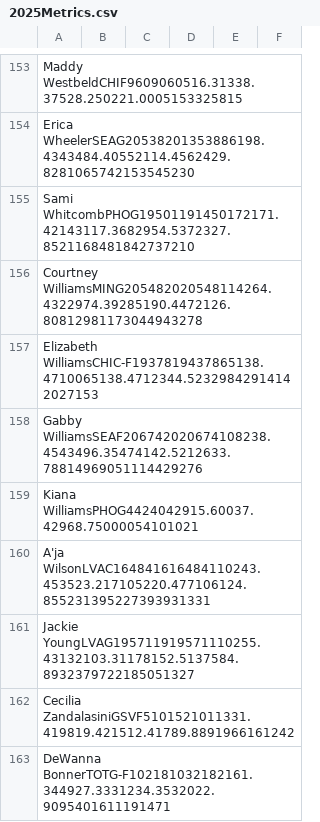
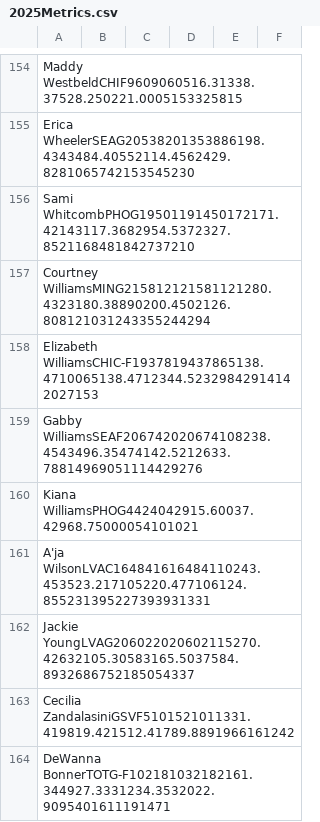
Before and after one commit to smonroe6/WNBA-Player-Rating, a CSV file: data/Metrics/2025Metrics.csv, drawn as a sheet; only a part is shown, gaps mark what is left out; the diff covers the shown part only.

```diff
--- a/data/Metrics/2025Metrics.csv
+++ b/data/Metrics/2025Metrics.csv
@@ -155,3 +156,3 @@ Erica WheelerSEAG20538201353886198.4343484.40552114.4562429.8281065742153545230,
 Sami WhitcombPHOG19501191450172171.42143117.3682954.5372327.8521168481842737210,,,,,
-Courtney WilliamsMING205482020548114264.4322974.39285190.4472126.80812981173044943278,,,,,
+Courtney WilliamsMING215812121581121280.4323180.38890200.4502126.808121031243355244294,,,,,
 Elizabeth WilliamsCHIC-F1937819437865138.4710065138.4712344.52329842914142027153,,,,,
@@ -160,3 +161,3 @@ Kiana WilliamsPHOG4424042915.60037.42968.75000054101021,,,,,
 A'ja WilsonLVAC164841616484110243.453523.217105220.477106124.855231395227393931331,,,,,
-Jackie YoungLVAG195711919571110255.43132103.31178152.5137584.8932379722185051327,,,,,
+Jackie YoungLVAG206022020602115270.42632105.30583165.5037584.8932686752185054337,,,,,
 Cecilia ZandalasiniGSVF5101521011331.419819.421512.41789.8891966161242,,,,,
```
Also changed, not shown: 1 added row and 40 edited cells elsewhere in this file, 1 other file.
